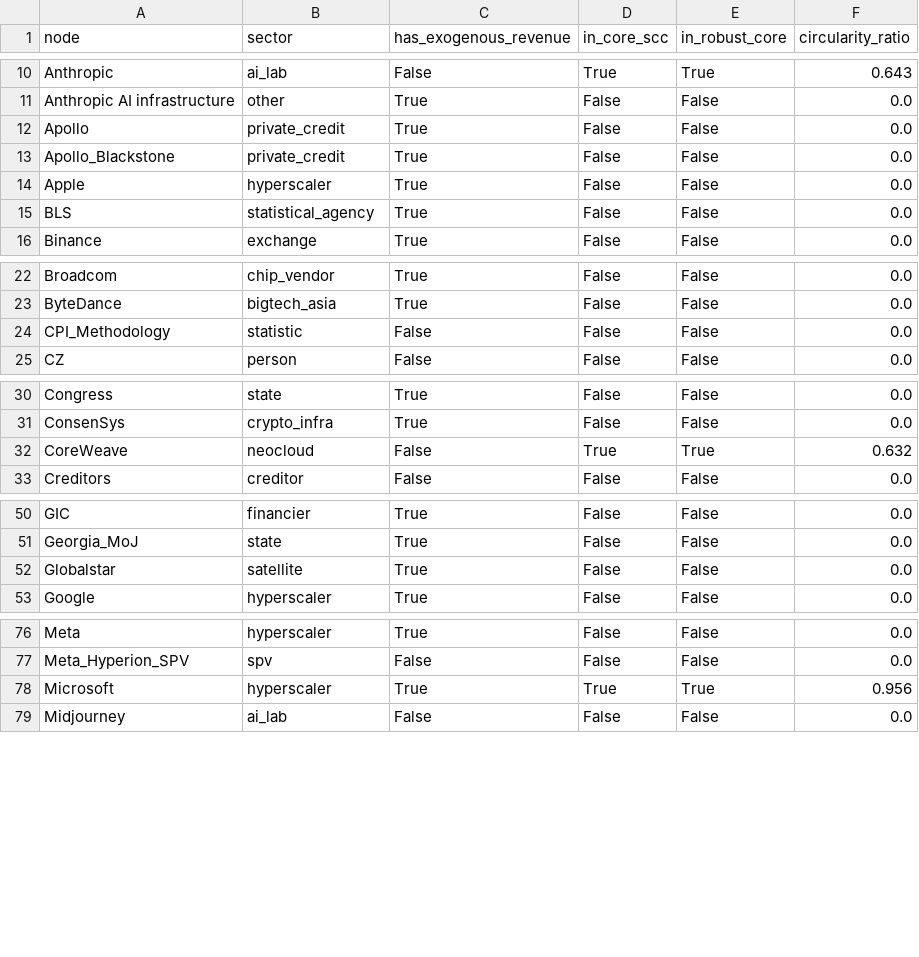
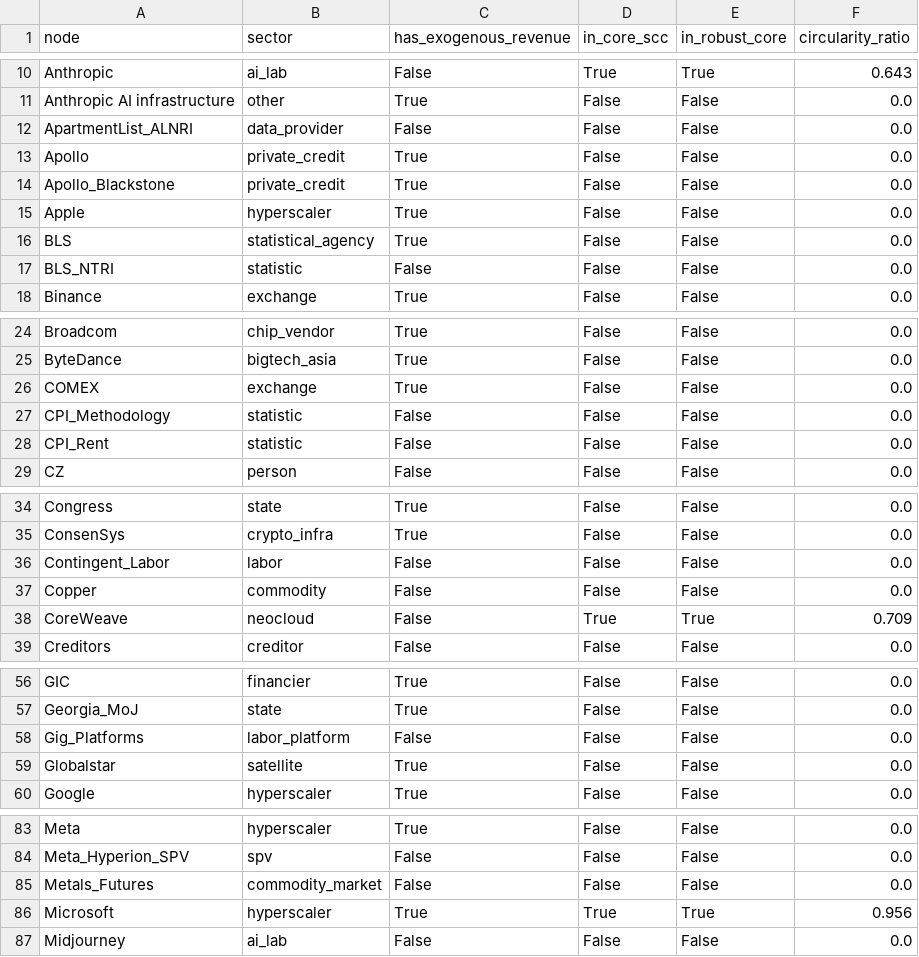
Before and after one commit to pq-cybarg/bubble-map, a CSV file: data/entities.csv, drawn as a sheet; only a part is shown, gaps mark what is left out; the diff covers the shown part only.

```diff
--- a/data/entities.csv
+++ b/data/entities.csv
@@ -11,2 +11,3 @@ Anthropic,ai_lab,False,True,True,0.643
 Anthropic AI infrastructure,other,True,False,False,0.0
+ApartmentList_ALNRI,data_provider,False,False,False,0.0
 Apollo,private_credit,True,False,False,0.0
@@ -15,2 +16,3 @@ Apple,hyperscaler,True,False,False,0.0
 BLS,statistical_agency,True,False,False,0.0
+BLS_NTRI,statistic,False,False,False,0.0
 Binance,exchange,True,False,False,0.0
@@ -23,3 +25,5 @@ Broadcom,chip_vendor,True,False,False,0.0
 ByteDance,bigtech_asia,True,False,False,0.0
+COMEX,exchange,True,False,False,0.0
 CPI_Methodology,statistic,False,False,False,0.0
+CPI_Rent,statistic,False,False,False,0.0
 CZ,person,False,False,False,0.0
@@ -31,3 +35,5 @@ Congress,state,True,False,False,0.0
 ConsenSys,crypto_infra,True,False,False,0.0
-CoreWeave,neocloud,False,True,True,0.632
+Contingent_Labor,labor,False,False,False,0.0
+Copper,commodity,False,False,False,0.0
+CoreWeave,neocloud,False,True,True,0.709
 Creditors,creditor,False,False,False,0.0
@@ -51,2 +57,3 @@ GIC,financier,True,False,False,0.0
 Georgia_MoJ,state,True,False,False,0.0
+Gig_Platforms,labor_platform,False,False,False,0.0
 Globalstar,satellite,True,False,False,0.0
@@ -77,2 +84,3 @@ Meta,hyperscaler,True,False,False,0.0
 Meta_Hyperion_SPV,spv,False,False,False,0.0
+Metals_Futures,commodity_market,False,False,False,0.0
 Microsoft,hyperscaler,True,True,True,0.956
```
Also changed, not shown: 3 added rows and 1 edited cell elsewhere in this file, data/edges.csv, 21 other files.
